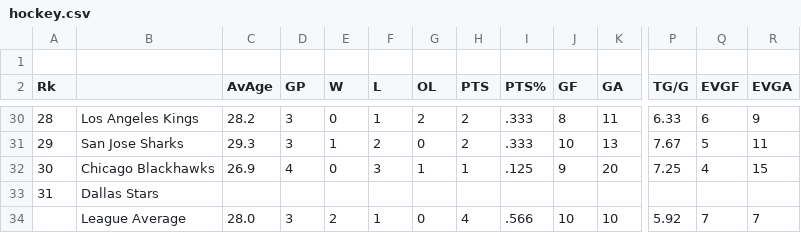
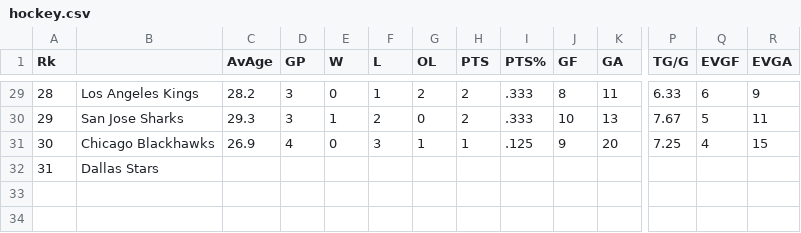
Before and after one commit to nurfnick/RTest, a CSV file: hockey.csv, drawn as a sheet; only a part is shown, gaps mark what is left out; rows hold the shown columns only; the diff names each change by its address in the sheet, - before the commit and + after, or states it on an @@ line.

Commit message:
cleaning headers

```diff
--- a/hockey.csv
+++ b/hockey.csv
-row 1: (empty)
-row 34:  | League Average | 28.0 | 3 | 2 | 1 | 0 | 4 | .566 | 10 | 10 | 5.92 | 7 | 7
```
